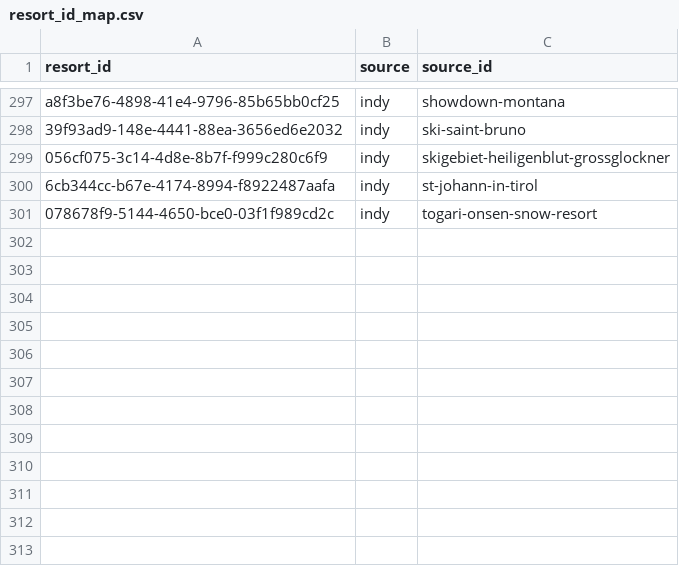
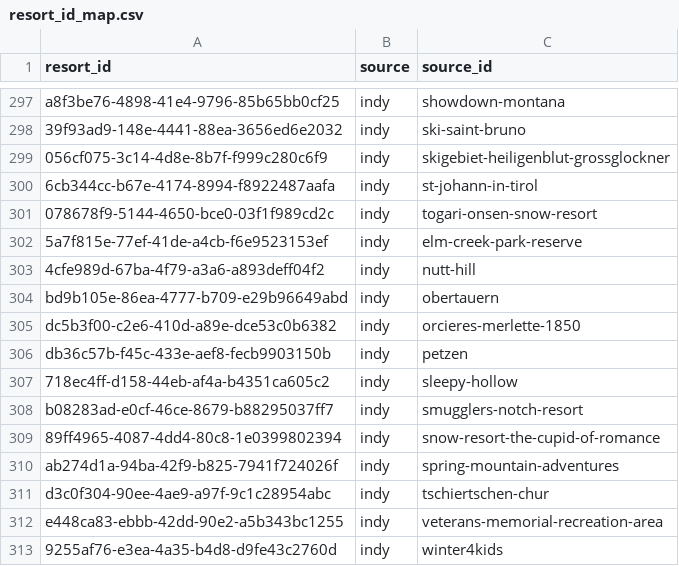
Before and after one commit to jonathanstelman/indy-explorer, a CSV file: data/resort_id_map.csv, drawn as a sheet; only a part is shown, gaps mark what is left out; the diff names each change by its address in the sheet, - before the commit and + after, or states it on an @@ line.

```diff
--- a/data/resort_id_map.csv
+++ b/data/resort_id_map.csv
+row 302: 5a7f815e-77ef-41de-a4cb-f6e9523153ef | indy | elm-creek-park-reserve
+row 303: 4cfe989d-67ba-4f79-a3a6-a893deff04f2 | indy | nutt-hill
+row 304: bd9b105e-86ea-4777-b709-e29b96649abd | indy | obertauern
+row 305: dc5b3f00-c2e6-410d-a89e-dce53c0b6382 | indy | orcieres-merlette-1850
+row 306: db36c57b-f45c-433e-aef8-fecb9903150b | indy | petzen
+row 307: 718ec4ff-d158-44eb-af4a-b4351ca605c2 | indy | sleepy-hollow
+row 308: b08283ad-e0cf-46ce-8679-b88295037ff7 | indy | smugglers-notch-resort
+row 309: 89ff4965-4087-4dd4-80c8-1e0399802394 | indy | snow-resort-the-cupid-of-romance
+row 310: ab274d1a-94ba-42f9-b825-7941f724026f | indy | spring-mountain-adventures
+row 311: d3c0f304-90ee-4ae9-a97f-9c1c28954abc | indy | tschiertschen-chur
+row 312: e448ca83-ebbb-42dd-90e2-a5b343bc1255 | indy | veterans-memorial-recreation-area
+row 313: 9255af76-e3ea-4a35-b4d8-d9fe43c2760d | indy | winter4kids
```
Also changed, not shown: data/resort_locations.csv, 18 other files.
